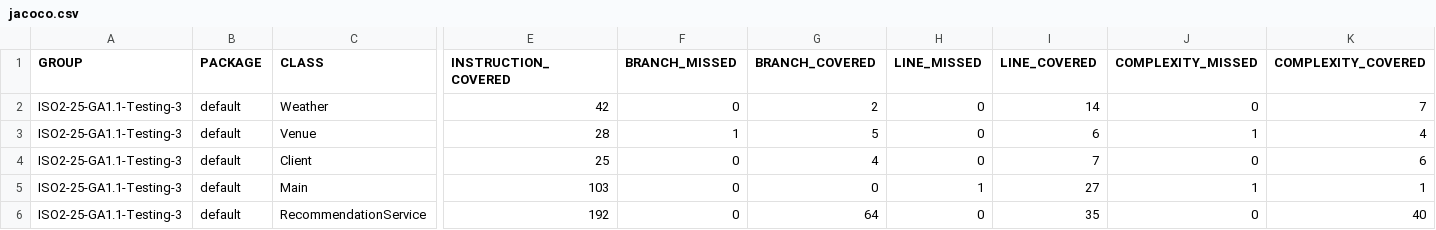
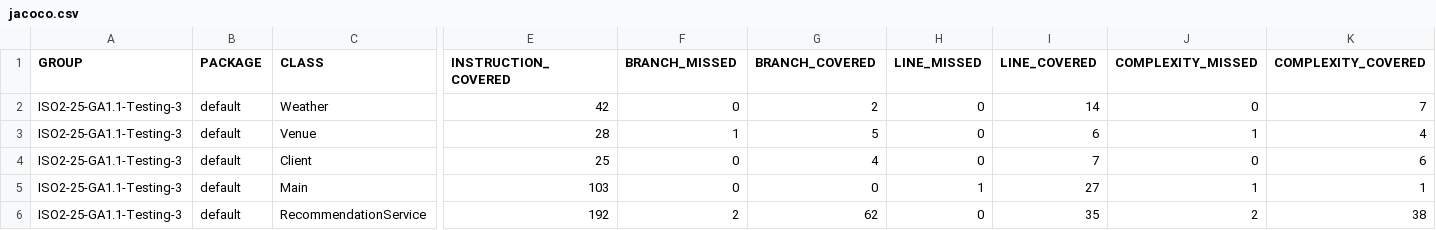
Before and after one commit to alballr/ISO2-25-GA1.1-Testing-3, a CSV file: target/site/jacoco/jacoco.csv, drawn as a sheet; only a part is shown, gaps mark what is left out; the diff names each change by its address in the sheet, - before the commit and + after, or states it on an @@ line.

```diff
--- a/target/site/jacoco/jacoco.csv
+++ b/target/site/jacoco/jacoco.csv
-F6 (BRANCH_MISSED): 0
+F6 (BRANCH_MISSED): 2
-G6 (BRANCH_COVERED): 64
+G6 (BRANCH_COVERED): 62
-J6 (COMPLEXITY_MISSED): 0
+J6 (COMPLEXITY_MISSED): 2
-K6 (COMPLEXITY_COVERED): 40
+K6 (COMPLEXITY_COVERED): 38
```
Also changed, not shown: 30 other files.
